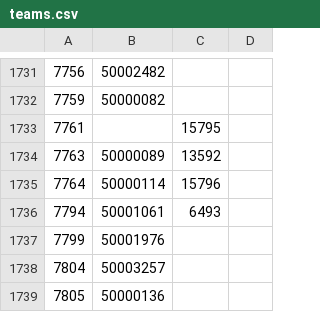
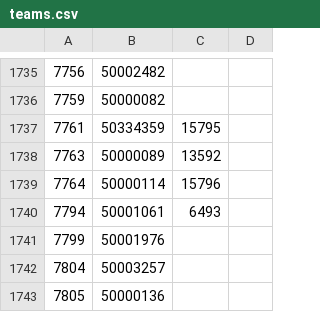
Before and after one commit to tanjt107/football-prediction, a CSV file: assets/teams.csv, drawn as a sheet; only a part is shown, gaps mark what is left out; the diff covers the shown part only.

```diff
--- a/assets/teams.csv
+++ b/assets/teams.csv
@@ -1732,3 +1736,3 @@
 7759,50000082,,
-7761,,15795,
+7761,50334359,15795,
 7763,50000089,13592,
```
Also changed, not shown: 7 added rows and 1 edited cell elsewhere in this file, assets/leagues.csv.
